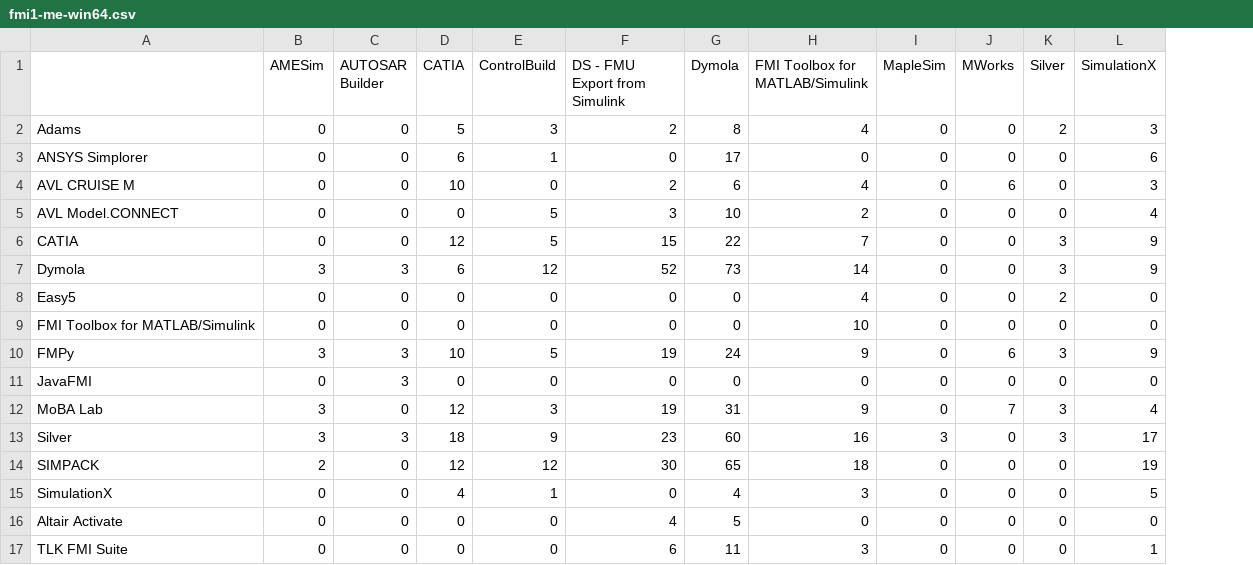
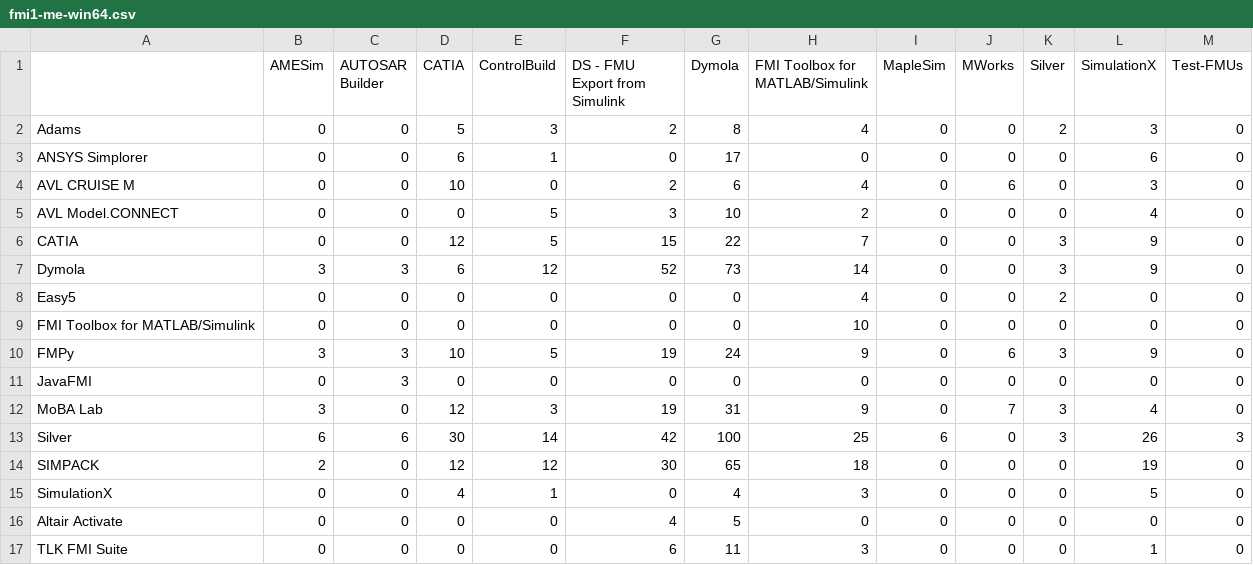
Before and after one commit to modelica/fmi-standard.org, a CSV file: _data/cross-check/fmi1-me-win64.csv, drawn as a sheet; the diff names each change by its address in the sheet, - before the commit and + after, or states it on an @@ line.

```diff
--- a/_data/cross-check/fmi1-me-win64.csv
+++ b/_data/cross-check/fmi1-me-win64.csv
+column M (Test-FMUs), rows 2-17: 0 | 0 | 0 | 0 | 0 | 0 | 0 | 0 | 0 | 0 | 0 | 3 | 0 | 0 | 0 | 0
-B13 (AMESim): 3
+B13 (AMESim): 6
-C13 (AUTOSAR Builder): 3
+C13 (AUTOSAR Builder): 6
-D13 (CATIA): 18
+D13 (CATIA): 30
-E13 (ControlBuild): 9
+E13 (ControlBuild): 14
-F13 (DS - FMU Export from Simulink): 23
+F13 (DS - FMU Export from Simulink): 42
-G13 (Dymola): 60
+G13 (Dymola): 100
-H13 (FMI Toolbox for MATLAB/Simulink): 16
+H13 (FMI Toolbox for MATLAB/Simulink): 25
-I13 (MapleSim): 3
+I13 (MapleSim): 6
-L13 (SimulationX): 17
+L13 (SimulationX): 26
```
Also changed, not shown: _data/cross-check/fmi1-cs-win32.csv, _data/cross-check/fmi1-cs-win64.csv, 6 other files.
